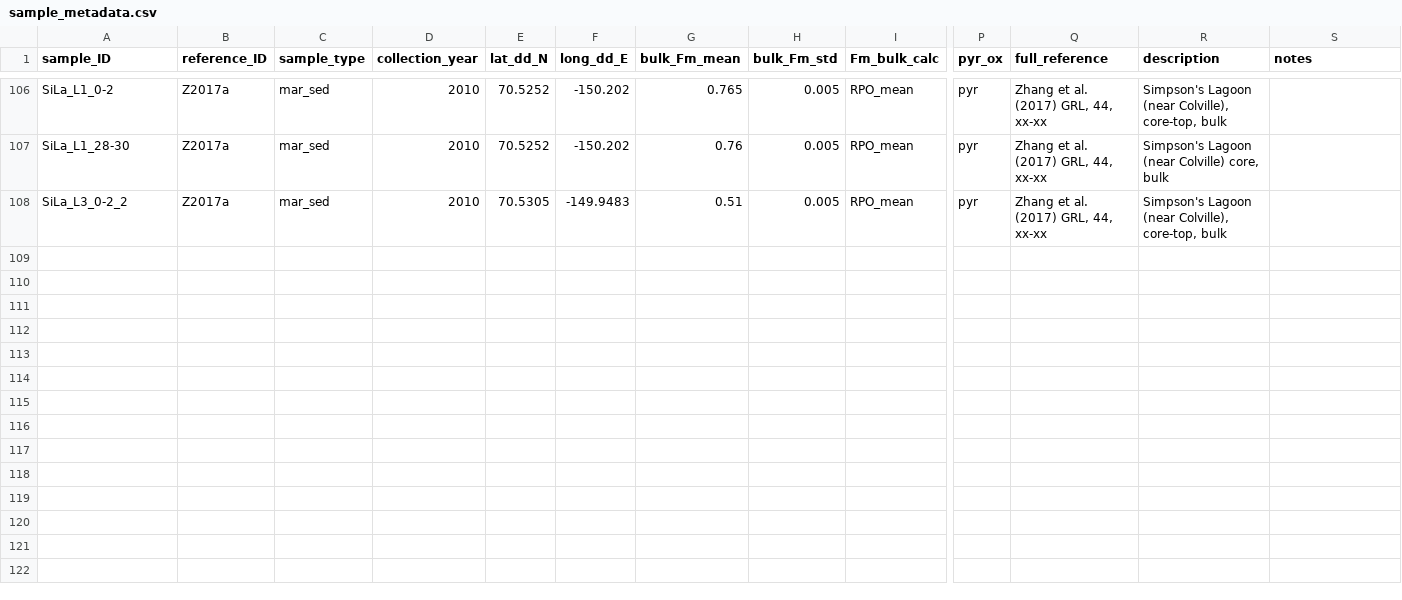
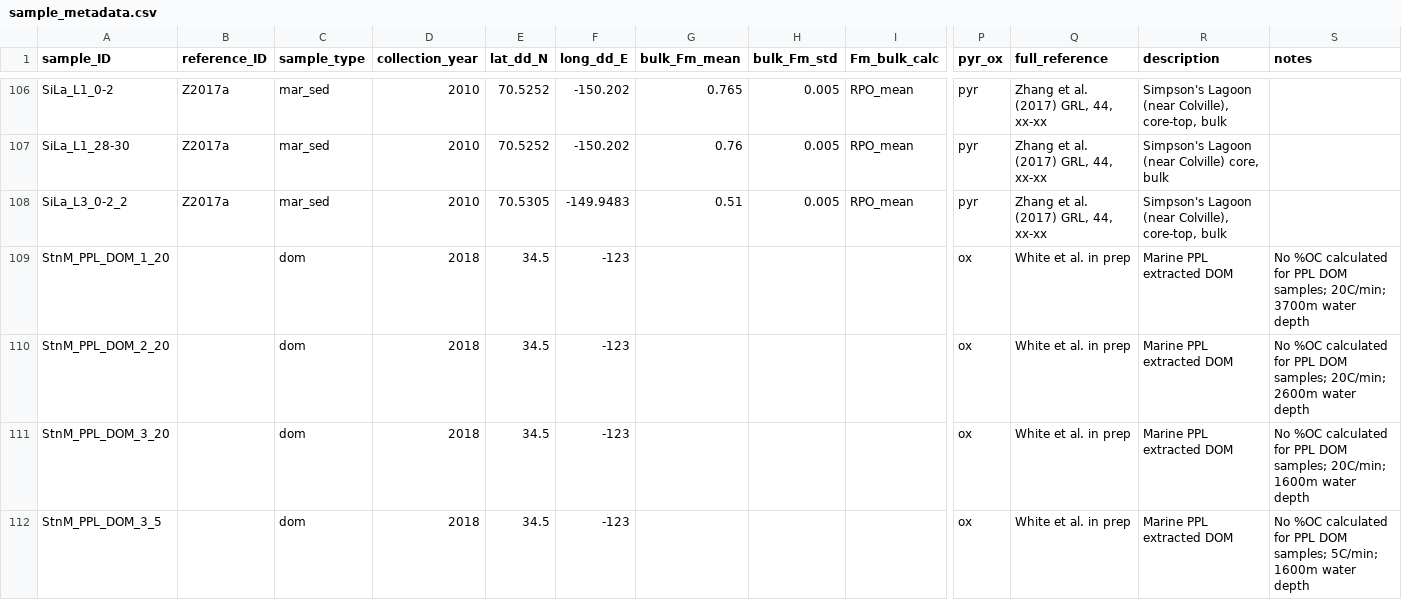
Before and after one commit to FluvialSeds/RPO_Database, a CSV file: sample_metadata.csv, drawn as a sheet; only a part is shown, gaps mark what is left out; rows hold the shown columns only; the diff covers the shown part only; the diff names each change by its address in the sheet, - before the commit and + after, or states it on an @@ line.

Commit message:
adding Margot White's DOM samples

```diff
--- a/sample_metadata.csv
+++ b/sample_metadata.csv
+row 109: StnM_PPL_DOM_1_20 |  | dom | 2018 | 34.5 | -123 |  |  |  | ox | White et al. in prep | Marine PPL extracted DOM | No %OC calculated for PPL DOM samples; 20C/min; 3700m water depth
+row 110: StnM_PPL_DOM_2_20 |  | dom | 2018 | 34.5 | -123 |  |  |  | ox | White et al. in prep | Marine PPL extracted DOM | No %OC calculated for PPL DOM samples; 20C/min; 2600m water depth
+row 111: StnM_PPL_DOM_3_20 |  | dom | 2018 | 34.5 | -123 |  |  |  | ox | White et al. in prep | Marine PPL extracted DOM | No %OC calculated for PPL DOM samples; 20C/min; 1600m water depth
+row 112: StnM_PPL_DOM_3_5 |  | dom | 2018 | 34.5 | -123 |  |  |  | ox | White et al. in prep | Marine PPL extracted DOM | No %OC calculated for PPL DOM samples; 5C/min; 1600m water depth
```
Also changed, not shown: 12 added rows and 45 edited cells elsewhere in this file, 16 other files.
